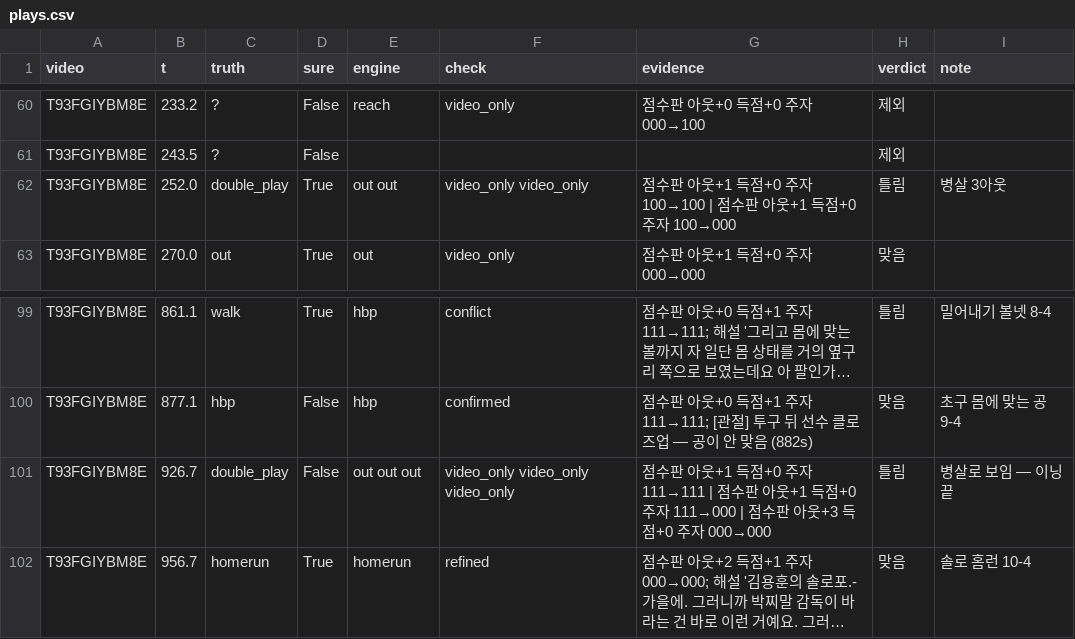
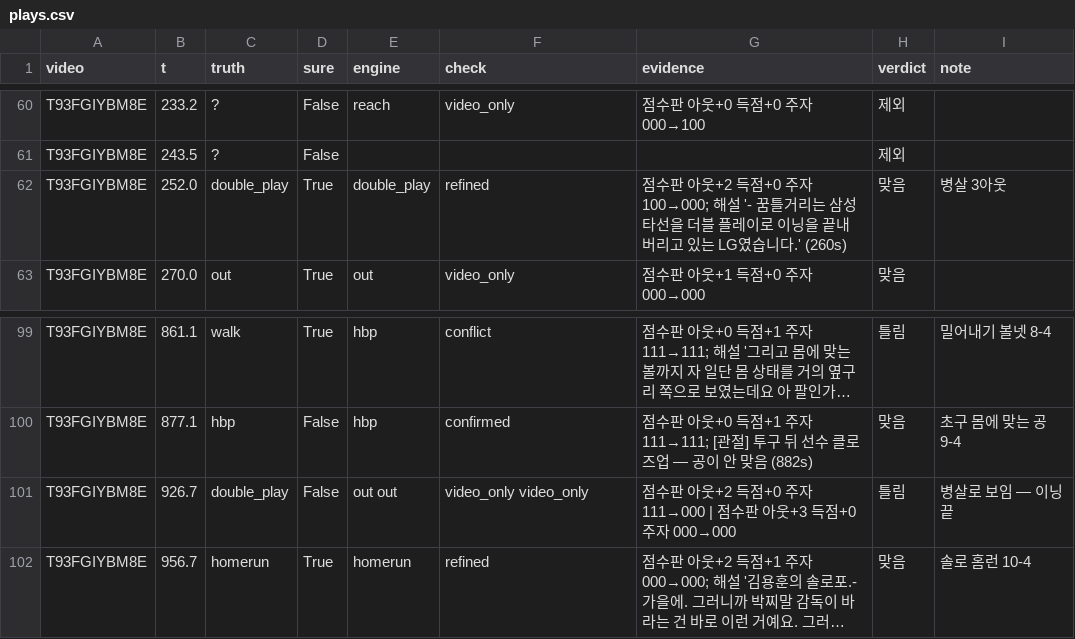
Before and after one commit to Inje-Capstone/capstone-AI, a CSV file: data/game_eval/plays.csv, drawn as a sheet; only a part is shown, gaps mark what is left out; long unchanged cells end in …; the diff names each change by its address in the sheet, - before the commit and + after, or states it on an @@ line.

```diff
--- a/data/game_eval/plays.csv
+++ b/data/game_eval/plays.csv
-E62 (engine): out out
+E62 (engine): double_play
-F62 (check): video_only video_only
+F62 (check): refined
-G62 (evidence): …판 아웃+1 득점+0 주자 100→100 | 점수판 아웃+1 득점+0 주자 100→000
+G62 (evidence): …판 아웃+2 득점+0 주자 100→000; 해설 '- 꿈틀거리는 삼성 타선을 더블 플레이로 이닝을 끝내버리고 있는 LG였습니다.' (260s)
-H62 (verdict): 틀림
+H62 (verdict): 맞음
-E101 (engine): out out out
+E101 (engine): out out
-F101 (check): video_only video_only video_only
+F101 (check): video_only video_only
-G101 (evidence): …판 아웃+1 득점+0 주자 111→111 | 점수판 아웃+1 득점+0 주…
+G101 (evidence): …판 아웃+2 득점+0 주…
```
Also changed, not shown: 6 other files.
